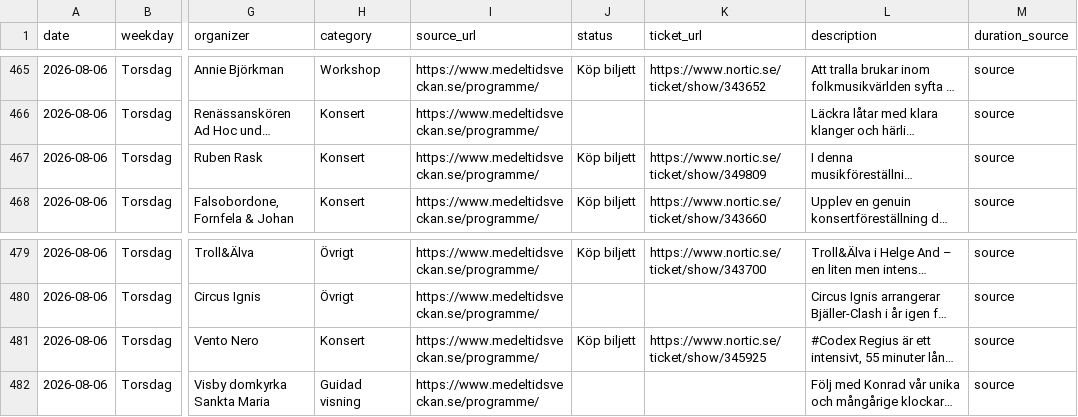
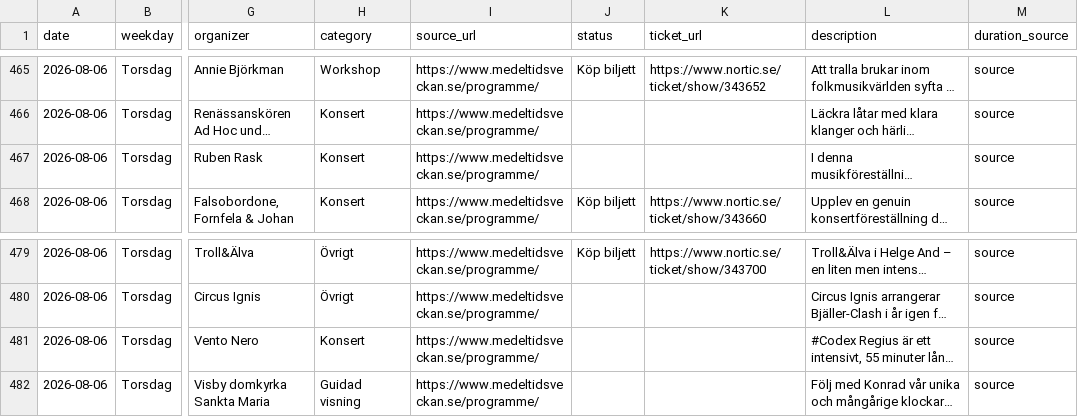
Before and after one commit to RoundaboutSkid/mtvschema, a CSV file: medeltidsveckan_output/medeltidsveckan_events.csv, drawn as a sheet; only a part is shown, gaps mark what is left out; long unchanged cells end in …; the diff names each change by its address in the sheet, - before the commit and + after, or states it on an @@ line.

```diff
--- a/medeltidsveckan_output/medeltidsveckan_events.csv
+++ b/medeltidsveckan_output/medeltidsveckan_events.csv
-J467 (status): Köp biljett
+J467 (status): (empty)
-K467 (ticket_url): https://www.nortic.se/ticket/show/349809
+K467 (ticket_url): (empty)
-J481 (status): Köp biljett
+J481 (status): (empty)
-K481 (ticket_url): https://www.nortic.se/ticket/show/345925
+K481 (ticket_url): (empty)
```
Also changed, not shown: 3 other files.
